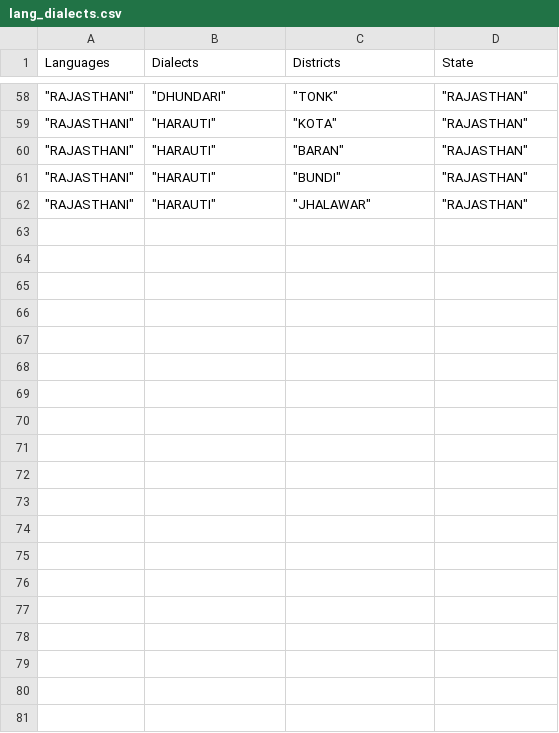
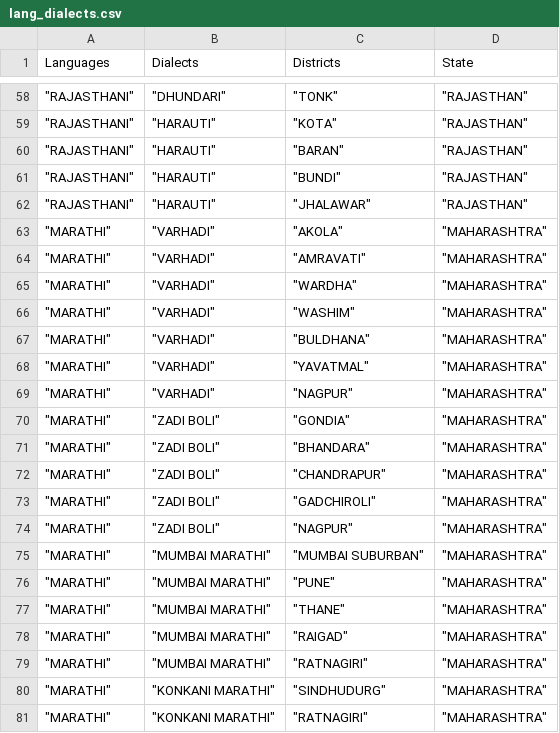
Before and after one commit to Yashgupta03/Eng448-Project, a CSV file: dash/lang_dialects.csv, drawn as a sheet; only a part is shown, gaps mark what is left out; the diff covers the shown part only; the diff names each change by its address in the sheet, - before the commit and + after, or states it on an @@ line.

Commit message:
Maharashtra added, varli in dbt

```diff
--- a/dash/lang_dialects.csv
+++ b/dash/lang_dialects.csv
+row 63: "MARATHI" | "VARHADI" | "AKOLA" | "MAHARASHTRA"
+row 64: "MARATHI" | "VARHADI" | "AMRAVATI" | "MAHARASHTRA"
+row 65: "MARATHI" | "VARHADI" | "WARDHA" | "MAHARASHTRA"
+row 66: "MARATHI" | "VARHADI" | "WASHIM" | "MAHARASHTRA"
+row 67: "MARATHI" | "VARHADI" | "BULDHANA" | "MAHARASHTRA"
+row 68: "MARATHI" | "VARHADI" | "YAVATMAL" | "MAHARASHTRA"
+row 69: "MARATHI" | "VARHADI" | "NAGPUR" | "MAHARASHTRA"
+row 70: "MARATHI" | "ZADI BOLI" | "GONDIA" | "MAHARASHTRA"
+row 71: "MARATHI" | "ZADI BOLI" | "BHANDARA" | "MAHARASHTRA"
+row 72: "MARATHI" | "ZADI BOLI" | "CHANDRAPUR" | "MAHARASHTRA"
+row 73: "MARATHI" | "ZADI BOLI" | "GADCHIROLI" | "MAHARASHTRA"
+row 74: "MARATHI" | "ZADI BOLI" | "NAGPUR" | "MAHARASHTRA"
+row 75: "MARATHI" | "MUMBAI MARATHI" | "MUMBAI SUBURBAN" | "MAHARASHTRA"
+row 76: "MARATHI" | "MUMBAI MARATHI" | "PUNE" | "MAHARASHTRA"
+row 77: "MARATHI" | "MUMBAI MARATHI" | "THANE" | "MAHARASHTRA"
+row 78: "MARATHI" | "MUMBAI MARATHI" | "RAIGAD" | "MAHARASHTRA"
+row 79: "MARATHI" | "MUMBAI MARATHI" | "RATNAGIRI" | "MAHARASHTRA"
+row 80: "MARATHI" | "KONKANI MARATHI" | "SINDHUDURG" | "MAHARASHTRA"
+row 81: "MARATHI" | "KONKANI MARATHI" | "RATNAGIRI" | "MAHARASHTRA"
```
Also changed, not shown: 21 added rows elsewhere in this file.
